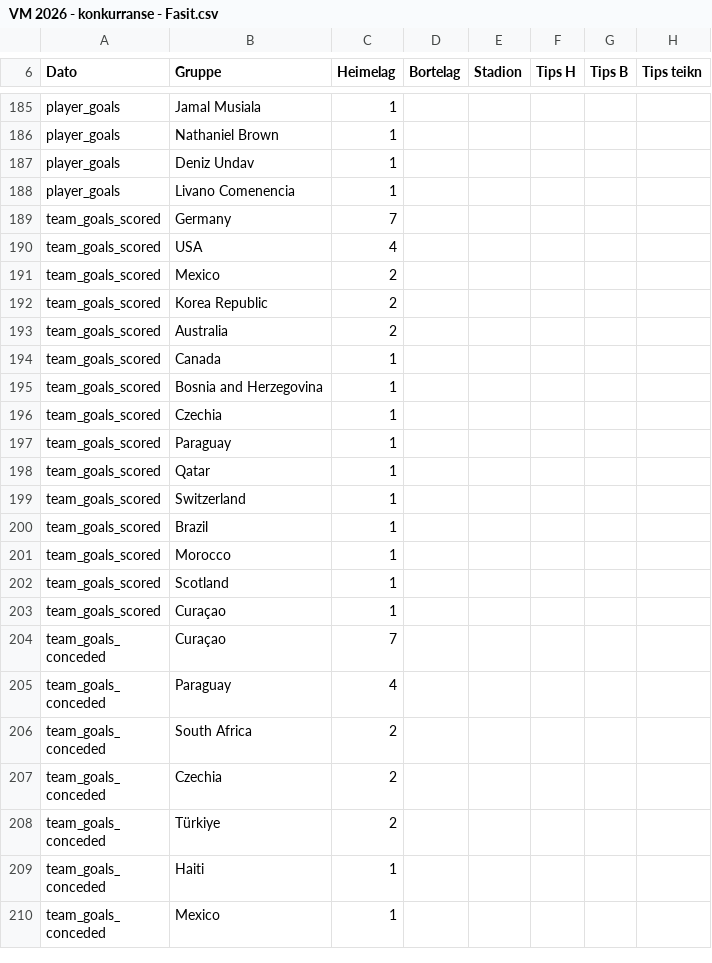
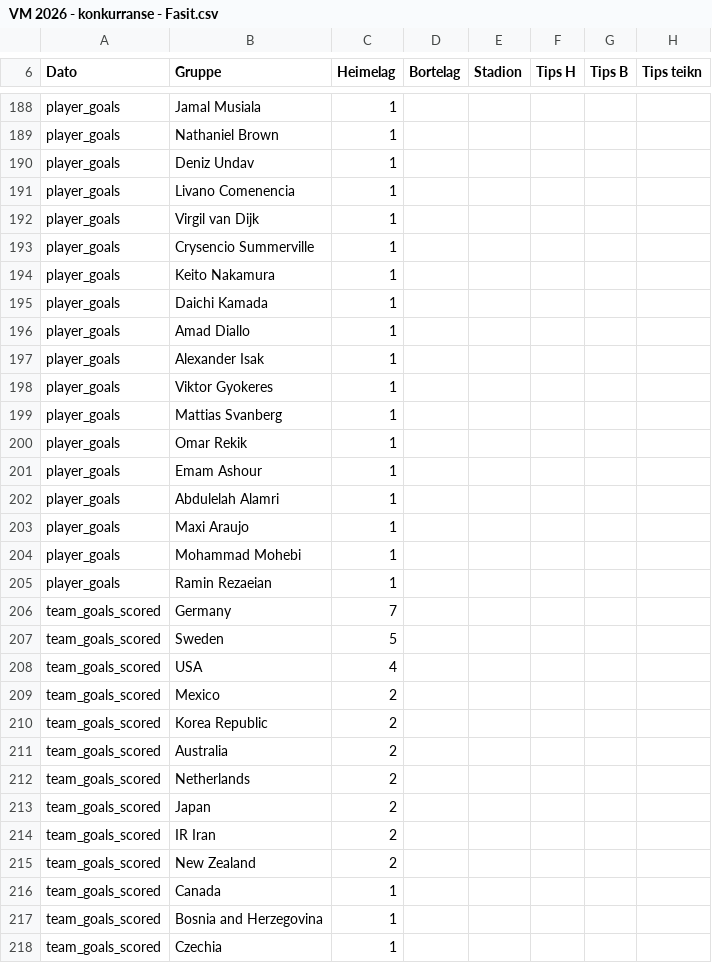
Before and after one commit to Kjetle/VM-konkurransen, a CSV file: Final/VM 2026 - konkurranse - Fasit.csv, drawn as a sheet; only a part is shown, gaps mark what is left out; the shorter side is filled out with more unchanged rows; the diff covers the shown part only; the diff names each change by its address in the sheet, - before the commit and + after, or states it on an @@ line.

Commit message:
Add files via upload

```diff
--- a/Final/VM 2026 - konkurranse - Fasit.csv
+++ b/Final/VM 2026 - konkurranse - Fasit.csv
+row 192: player_goals | Virgil van Dijk | 1
+row 193: player_goals | Crysencio Summerville | 1
+row 194: player_goals | Keito Nakamura | 1
+row 195: player_goals | Daichi Kamada | 1
+row 196: player_goals | Amad Diallo | 1
+row 197: player_goals | Alexander Isak | 1
+row 198: player_goals | Viktor Gyokeres | 1
+row 199: player_goals | Mattias Svanberg | 1
+row 200: player_goals | Omar Rekik | 1
+row 201: player_goals | Emam Ashour | 1
+row 202: player_goals | Abdulelah Alamri | 1
+row 203: player_goals | Maxi Araujo | 1
+row 204: player_goals | Mohammad Mohebi | 1
+row 205: player_goals | Ramin Rezaeian | 1
+row 207: team_goals_scored | Sweden | 5
+row 212: team_goals_scored | Netherlands | 2
+row 213: team_goals_scored | Japan | 2
+row 214: team_goals_scored | IR Iran | 2
+row 215: team_goals_scored | New Zealand | 2
```
Also changed, not shown: 19 added rows and 21 edited cells elsewhere in this file.
